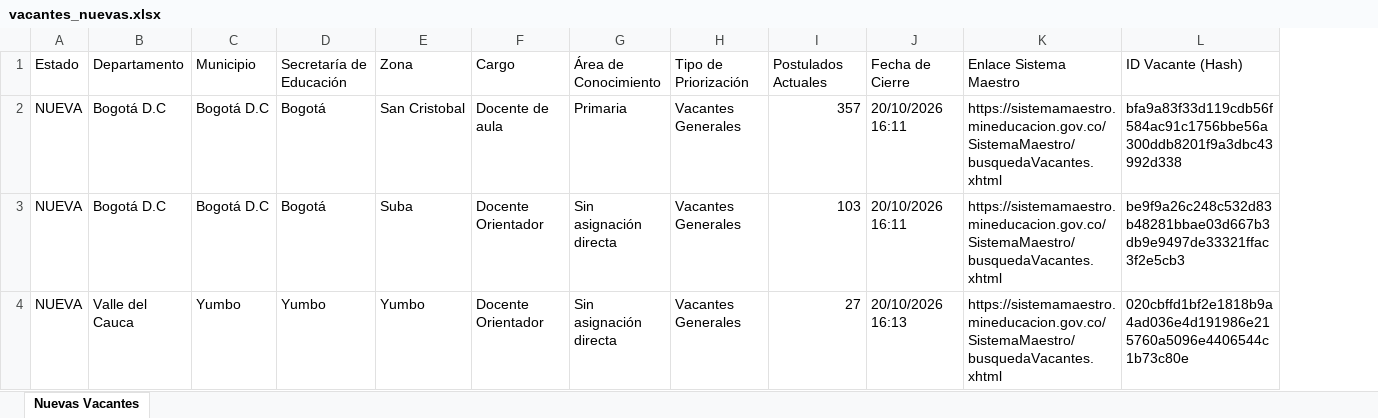
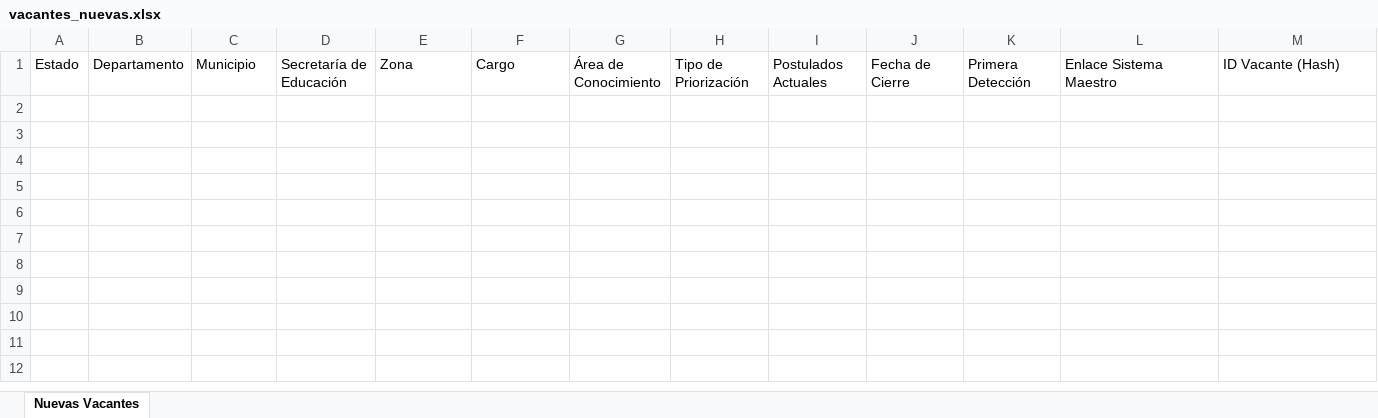
Before and after one commit to hdiaz59/sistemamaestro, an Excel workbook: data/exportaciones/vacantes_nuevas.xlsx, sheet Nuevas Vacantes, drawn as a sheet; values as stored, in another font and other column widths than the file's, no borders; removed rows and columns are numbered as before the commit, all else as after; the diff names each change by its address in the sheet, - before the commit and + after, or states it on an @@ line.

```diff
--- a/data/exportaciones/vacantes_nuevas.xlsx (sheet Nuevas Vacantes)
+++ b/data/exportaciones/vacantes_nuevas.xlsx (sheet Nuevas Vacantes)
+column K, row 1: Primera Detección
-row 2: NUEVA | Bogotá D.C | Bogotá D.C | Bogotá | San Cristobal | Docente de aula | Primaria | Vacantes Generales | 357 | 20/10/2026 16:11 | https://sistemamaestro.mineducacion.gov.co/SistemaMaestro/busquedaVacantes.xhtml | bfa9a83f33d119cdb56f584ac91c1756bbe56a300ddb8201f9a3dbc43992d338
-row 3: NUEVA | Bogotá D.C | Bogotá D.C | Bogotá | Suba | Docente Orientador | Sin asignación directa | Vacantes Generales | 103 | 20/10/2026 16:11 | https://sistemamaestro.mineducacion.gov.co/SistemaMaestro/busquedaVacantes.xhtml | be9f9a26c248c532d83b48281bbae03d667b3db9e9497de33321ffac3f2e5cb3
-row 4: NUEVA | Valle del Cauca | Yumbo | Yumbo | Yumbo | Docente Orientador | Sin asignación directa | Vacantes Generales | 27 | 20/10/2026 16:13 | https://sistemamaestro.mineducacion.gov.co/SistemaMaestro/busquedaVacantes.xhtml | 020cbffd1bf2e1818b9a4ad036e4d191986e215760a5096e4406544c1b73c80e
```
Also changed, not shown: data/exportaciones/historico_vacantes.xlsx, data/exportaciones/vacantes_actuales.xlsx, 3 other files.
